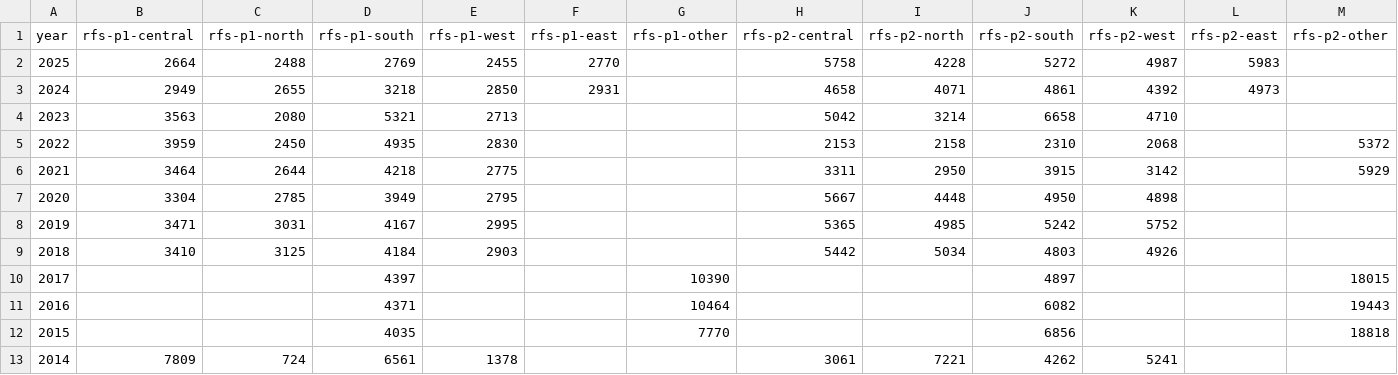
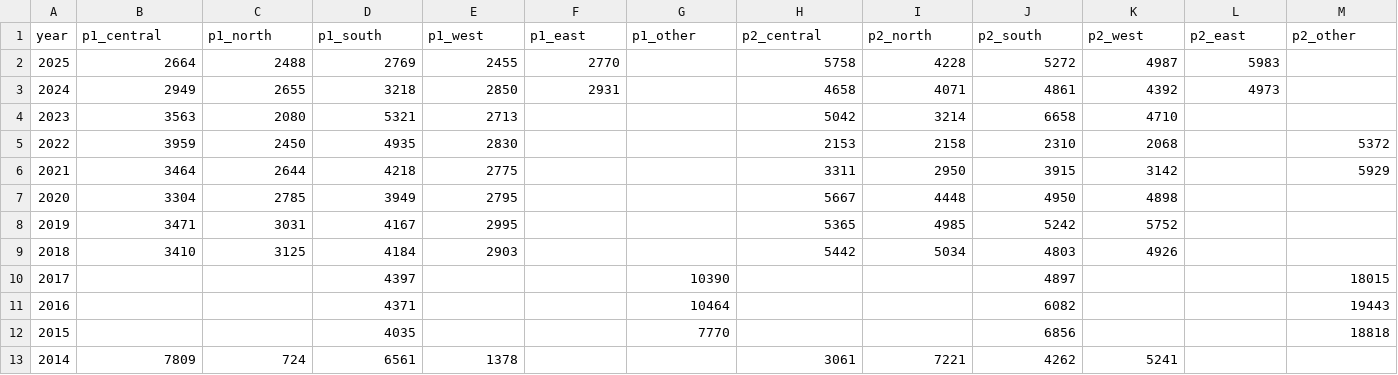
Before and after one commit to tesaunders/akldogs, a CSV file: data-raw/service.csv, drawn as a sheet; only a part is shown; the diff covers the shown part only; the diff names each change by its address in the sheet, - before the commit and + after, or states it on an @@ line.

Commit message:
Add documentation for each dataset

```diff
--- a/data-raw/service.csv
+++ b/data-raw/service.csv
-B1: rfs-p1-central
+B1: p1_central
-C1: rfs-p1-north
+C1: p1_north
-D1: rfs-p1-south
+D1: p1_south
-E1: rfs-p1-west
+E1: p1_west
-F1: rfs-p1-east
+F1: p1_east
-G1: rfs-p1-other
+G1: p1_other
-H1: rfs-p2-central
+H1: p2_central
-I1: rfs-p2-north
+I1: p2_north
-J1: rfs-p2-south
+J1: p2_south
-K1: rfs-p2-west
+K1: p2_west
-L1: rfs-p2-east
+L1: p2_east
-M1: rfs-p2-other
+M1: p2_other
```
Also changed, not shown: 7 edited cells elsewhere in this file, data-raw/enforcement.csv, data-raw/owners.csv, 8 other files.
